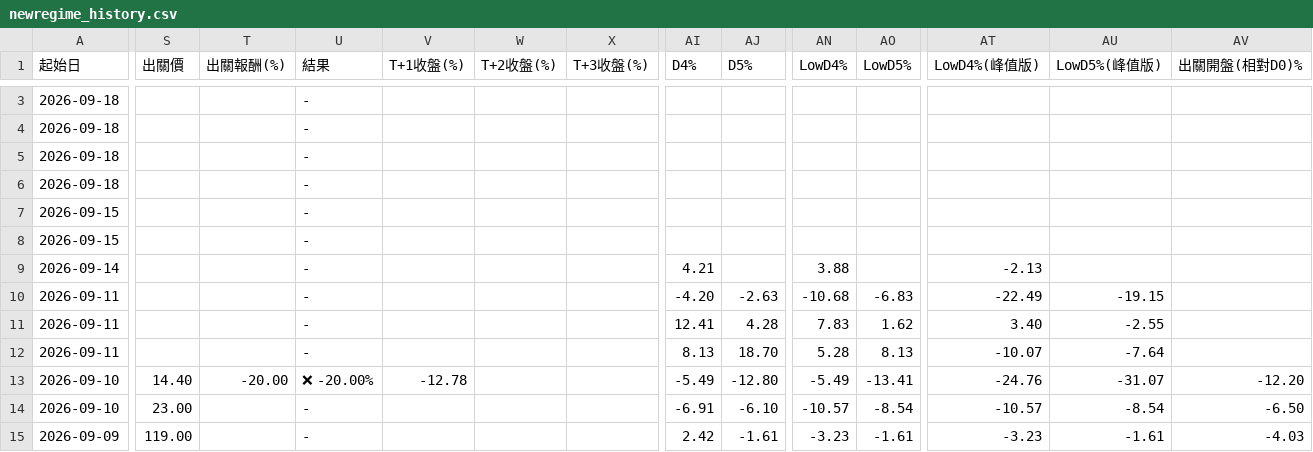
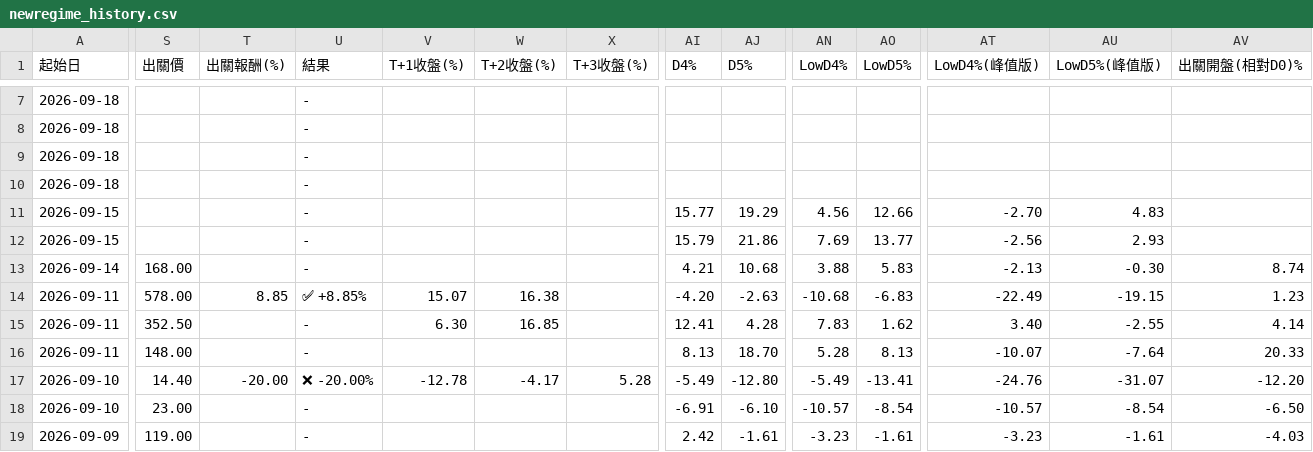
Before and after one commit to KevinYang515/disposal-signals, a CSV file: data/newregime_history.csv, drawn as a sheet; only a part is shown, gaps mark what is left out; addresses are those after the commit; the diff covers the shown part only; the diff names each change by its address in the sheet, - before the commit and + after, or states it on an @@ line.

```diff
--- a/data/newregime_history.csv
+++ b/data/newregime_history.csv
-AI11 (D4%): (empty)
+AI11 (D4%): 15.77
-AJ11 (D5%): (empty)
+AJ11 (D5%): 19.29
-AN11 (LowD4%): (empty)
+AN11 (LowD4%): 4.56
-AO11 (LowD5%): (empty)
+AO11 (LowD5%): 12.66
-AT11 (LowD4%(峰值版)): (empty)
+AT11 (LowD4%(峰值版)): -2.70
-AU11 (LowD5%(峰值版)): (empty)
+AU11 (LowD5%(峰值版)): 4.83
-AI12 (D4%): (empty)
+AI12 (D4%): 15.79
-AJ12 (D5%): (empty)
+AJ12 (D5%): 21.86
-AN12 (LowD4%): (empty)
+AN12 (LowD4%): 7.69
-AO12 (LowD5%): (empty)
+AO12 (LowD5%): 13.77
-AT12 (LowD4%(峰值版)): (empty)
+AT12 (LowD4%(峰值版)): -2.56
-AU12 (LowD5%(峰值版)): (empty)
+AU12 (LowD5%(峰值版)): 2.93
-S13 (出關價): (empty)
+S13 (出關價): 168.00
-AJ13 (D5%): (empty)
+AJ13 (D5%): 10.68
-AO13 (LowD5%): (empty)
+AO13 (LowD5%): 5.83
-AU13 (LowD5%(峰值版)): (empty)
+AU13 (LowD5%(峰值版)): -0.30
-AV13 (出關開盤(相對D0)%): (empty)
+AV13 (出關開盤(相對D0)%): 8.74
-S14 (出關價): (empty)
+S14 (出關價): 578.00
-T14 (出關報酬(%)): (empty)
+T14 (出關報酬(%)): 8.85
-U14 (結果): -
+U14 (結果): ✅ +8.85%
-V14 (T+1收盤(%)): (empty)
+V14 (T+1收盤(%)): 15.07
-W14 (T+2收盤(%)): (empty)
+W14 (T+2收盤(%)): 16.38
-AV14 (出關開盤(相對D0)%): (empty)
+AV14 (出關開盤(相對D0)%): 1.23
-S15 (出關價): (empty)
+S15 (出關價): 352.50
-V15 (T+1收盤(%)): (empty)
+V15 (T+1收盤(%)): 6.30
-W15 (T+2收盤(%)): (empty)
+W15 (T+2收盤(%)): 16.85
-AV15 (出關開盤(相對D0)%): (empty)
+AV15 (出關開盤(相對D0)%): 4.14
-S16 (出關價): (empty)
+S16 (出關價): 148.00
-AV16 (出關開盤(相對D0)%): (empty)
+AV16 (出關開盤(相對D0)%): 20.33
-W17 (T+2收盤(%)): (empty)
+W17 (T+2收盤(%)): -4.17
-X17 (T+3收盤(%)): (empty)
+X17 (T+3收盤(%)): 5.28
```
Also changed, not shown: 4 added rows and 16 edited cells elsewhere in this file, data/attention_watchlist.csv, data/newregime_signals.csv, 2 other files.
